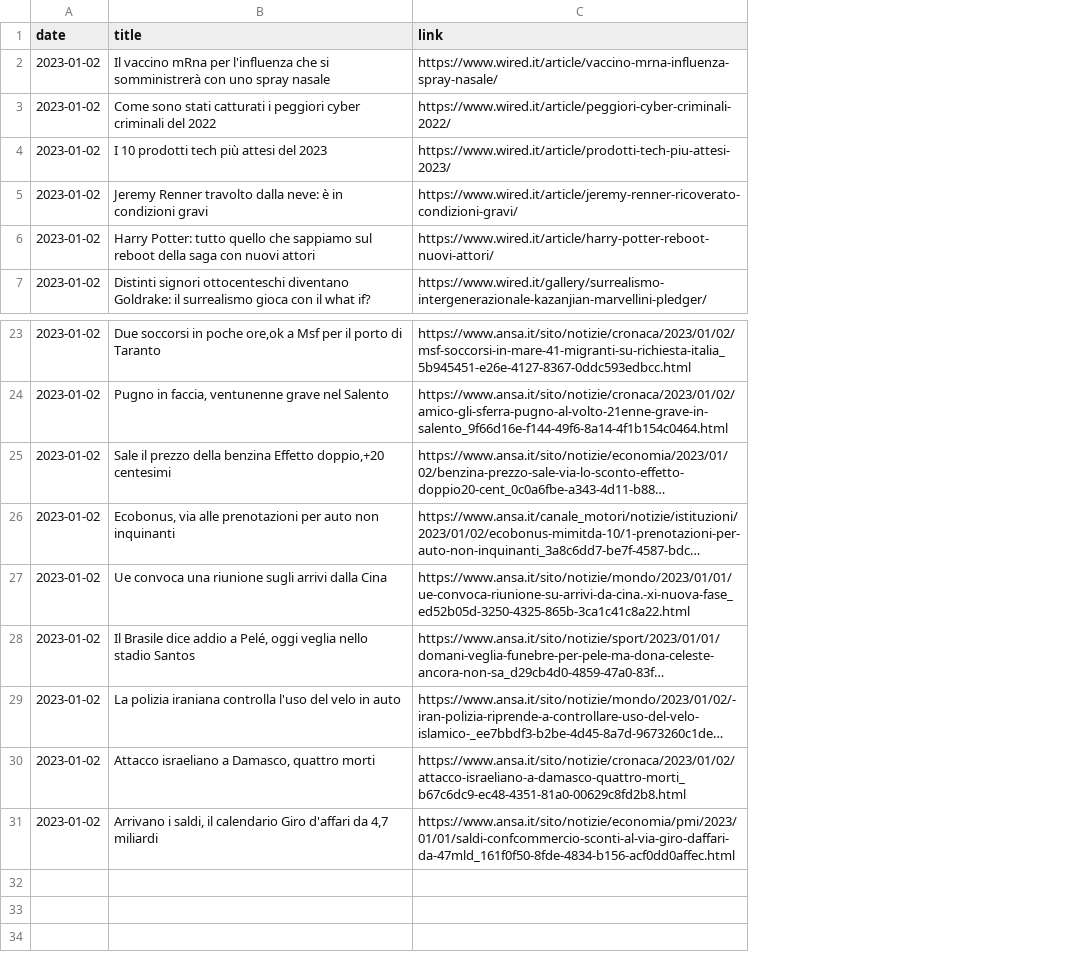
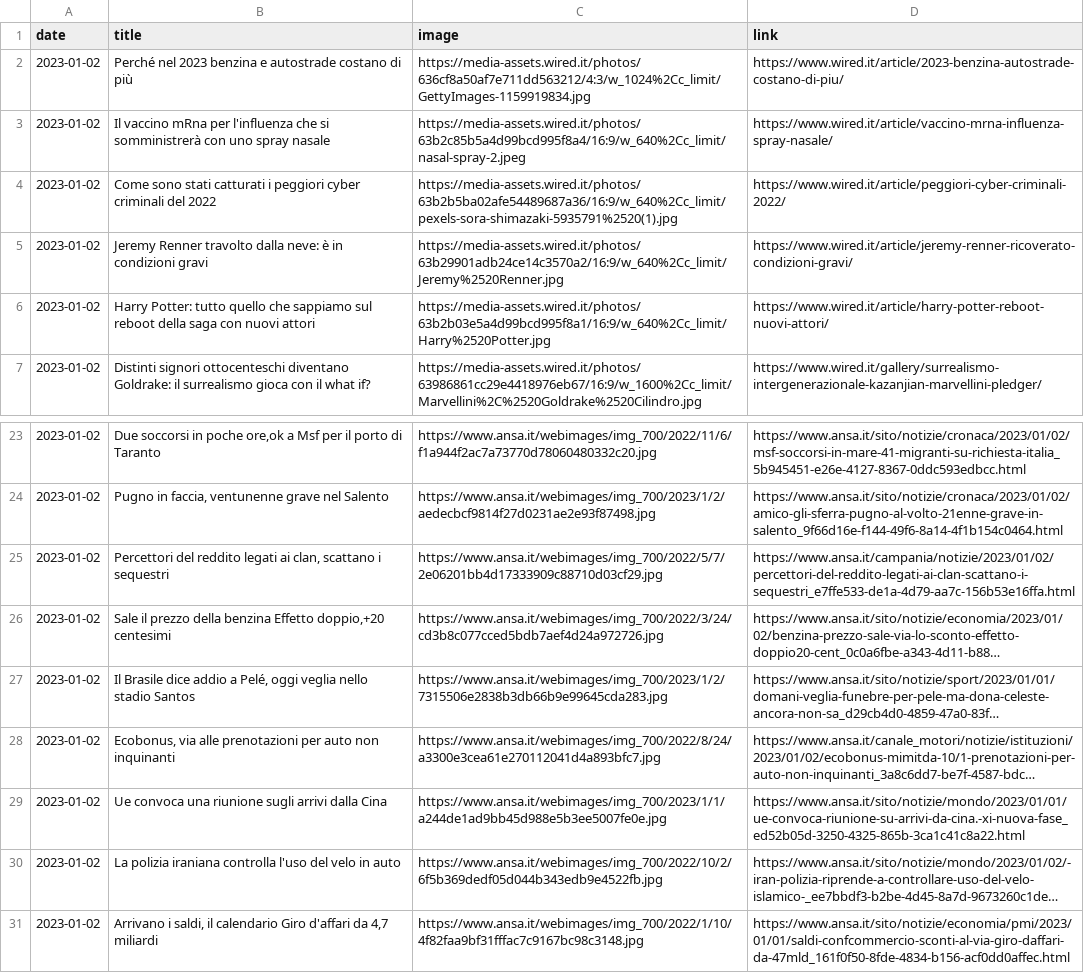
Before and after one commit to gianmarco-tucceri-cimini/daily_news_rec, a CSV file: data/daily_news.csv, drawn as a sheet; only a part is shown, gaps mark what is left out; long unchanged cells end in …; removed rows and columns are numbered as before the commit, all else as after; the diff names each change by its address in the sheet, - before the commit and + after, or states it on an @@ line.

```diff
--- a/data/daily_news.csv
+++ b/data/daily_news.csv
+column C (image), rows 3-7: https://media-assets.wired.it/photos/63b2c85b5a4d99bcd995f8a4/16:9/w_640%2Cc_limit/nasal-spray-2.jpeg | https://media-assets.wired.it/photos/63b2b5ba02afe54489687a36/16:9/w_640%2Cc_limit/pexels-sora-shimazaki-5935791%2520(1).jpg | https://media-assets.wired.it/photos/63b29901adb24ce14c3570a2/16:9/w_640%2Cc_limit/Jeremy%2520Renner.jpg | https://media-assets.wired.it/photos/63b2b03e5a4d99bcd995f8a1/16:9/w_640%2Cc_limit/Harry%2520Potter.jpg | https://media-assets.wired.it/photos/63986861cc29e4418976eb67/16:9/w_1600%2Cc_limit/Marvellini%2C%2520Goldrake%2520Cilindro.jpg; rows 23-24: https://www.ansa.it/webimages/img_700/2022/11/6/f1a944f2ac7a73770d78060480332c20.jpg | https://www.ansa.it/webimages/img_700/2023/1/2/aedecbcf9814f27d0231ae2e93f87498.jpg; row 26: https://www.ansa.it/webimages/img_700/2022/3/24/cd3b8c077cced5bdb7aef4d24a972726.jpg; rows 28-31: https://www.ansa.it/webimages/img_700/2022/8/24/a3300e3cea61e270112041d4a893bfc7.jpg | https://www.ansa.it/webimages/img_700/2023/1/1/a244de1ad9bb45d988e5b3ee5007fe0e.jpg | https://www.ansa.it/webimages/img_700/2022/10/2/6f5b369dedf05d044b343edb9e4522fb.jpg | https://www.ansa.it/webimages/img_700/2022/1/10/4f82faa9bf31fffac7c9167bc98c3148.jpg
+row 2: 2023-01-02 | Perché nel 2023 benzina e autostrade costano di più | https://media-assets.wired.it/photos/636cf8a50af7e711dd563212/4:3/w_1024%2Cc_limit/GettyImages-1159919834.jpg | https://www.wired.it/article/2023-benzina-autostrade-costano-di-piu/
-row 4: 2023-01-02 | I 10 prodotti tech più attesi del 2023 | https://www.wired.it/article/prodotti-tech-piu-attesi-2023/
+row 25: 2023-01-02 | Percettori del reddito legati ai clan, scattano i sequestri | https://www.ansa.it/webimages/img_700/2022/5/7/2e06201bb4d17333909c88710d03cf29.jpg | https://www.ansa.it/campania/notizie/2023/01/02/percettori-del-reddito-legati-ai-clan-scattano-i-sequestri_e7ffe533-de1a-4d79-aa7c-156b53e16ffa.html
@@ row 28 moved to row 27: 2023-01-02 @@
-row 30: 2023-01-02 | Attacco israeliano a Damasco, quattro morti | https://www.ansa.it/sito/notizie/cronaca/2023/01/02/attacco-israeliano-a-damasco-quattro-morti_b67c6dc9-ec48-4351-81a0-00629c8fd2b8.html
```
Also changed, not shown: 6 other files.
